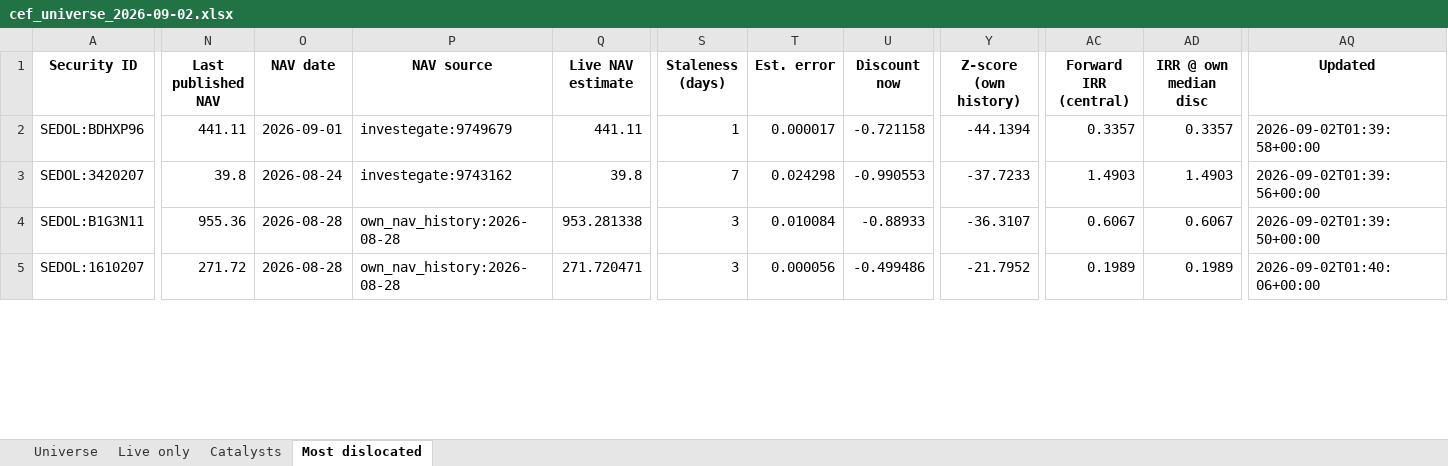
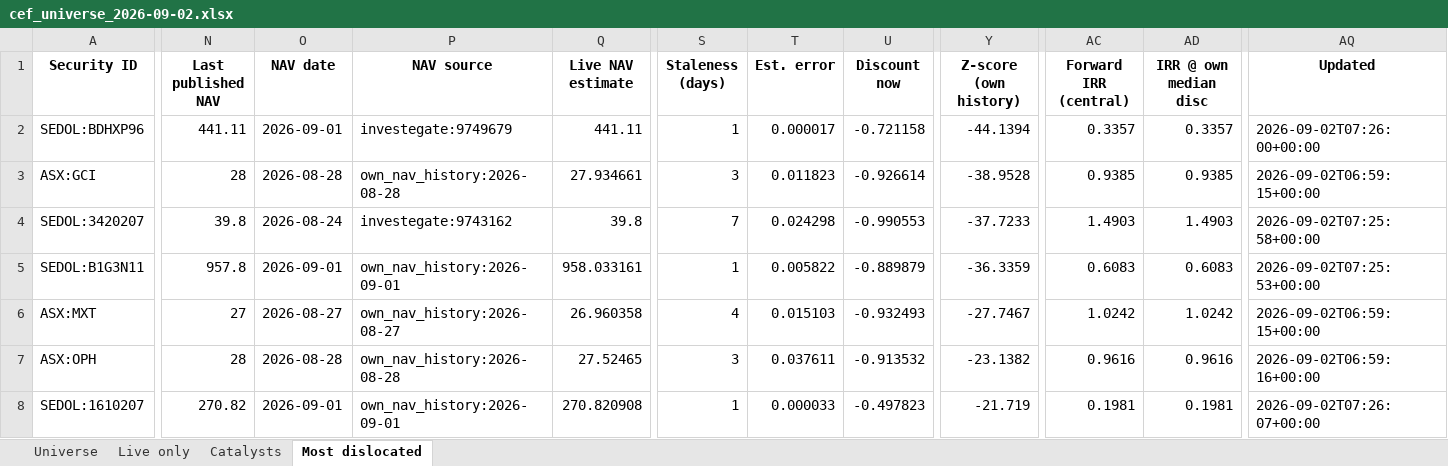
Before and after one commit to hdcapital/cef-research, an Excel workbook: outputs/live/cef_universe_2026-09-02.xlsx, sheet Most dislocated, drawn as a sheet; only a part is shown, gaps mark what is left out; values as stored, in another font and other column widths than the file's, no borders; addresses are those after the commit; rows hold the shown columns only; the diff covers the shown part only; the diff names each change by its address in the sheet, - before the commit and + after, or states it on an @@ line.

```diff
--- a/outputs/live/cef_universe_2026-09-02.xlsx (sheet Most dislocated)
+++ b/outputs/live/cef_universe_2026-09-02.xlsx (sheet Most dislocated)
-AQ2 (Updated): 2026-09-02T01:39:58+00:00
+AQ2 (Updated): 2026-09-02T07:26:00+00:00
+row 3: ASX:GCI | 28 | 2026-08-28 | own_nav_history:2026-08-28 | 27.934661 | 3 | 0.011823 | -0.926614 | -38.9528 | 0.9385 | 0.9385 | 2026-09-02T06:59:15+00:00
-AQ4 (Updated): 2026-09-02T01:39:56+00:00
+AQ4 (Updated): 2026-09-02T07:25:58+00:00
-N5 (Last published NAV): 955.36
+N5 (Last published NAV): 957.8
-O5 (NAV date): 2026-08-28
+O5 (NAV date): 2026-09-01
-P5 (NAV source): own_nav_history:2026-08-28
+P5 (NAV source): own_nav_history:2026-09-01
-Q5 (Live NAV estimate): 953.281338
+Q5 (Live NAV estimate): 958.033161
-S5 (Staleness (days)): 3
+S5 (Staleness (days)): 1
-T5 (Est. error): 0.010084
+T5 (Est. error): 0.005822
-U5 (Discount now): -0.88933
+U5 (Discount now): -0.889879
-Y5 (Z-score (own history)): -36.3107
+Y5 (Z-score (own history)): -36.3359
-AC5 (Forward IRR (central)): 0.6067
+AC5 (Forward IRR (central)): 0.6083
-AD5 (IRR @ own median disc): 0.6067
+AD5 (IRR @ own median disc): 0.6083
-AQ5 (Updated): 2026-09-02T01:39:50+00:00
+AQ5 (Updated): 2026-09-02T07:25:53+00:00
+row 6: ASX:MXT | 27 | 2026-08-27 | own_nav_history:2026-08-27 | 26.960358 | 4 | 0.015103 | -0.932493 | -27.7467 | 1.0242 | 1.0242 | 2026-09-02T06:59:15+00:00
+row 7: ASX:OPH | 28 | 2026-08-28 | own_nav_history:2026-08-28 | 27.52465 | 3 | 0.037611 | -0.913532 | -23.1382 | 0.9616 | 0.9616 | 2026-09-02T06:59:16+00:00
-N8 (Last published NAV): 271.72
+N8 (Last published NAV): 270.82
-O8 (NAV date): 2026-08-28
+O8 (NAV date): 2026-09-01
-P8 (NAV source): own_nav_history:2026-08-28
+P8 (NAV source): own_nav_history:2026-09-01
-Q8 (Live NAV estimate): 271.720471
+Q8 (Live NAV estimate): 270.820908
-S8 (Staleness (days)): 3
+S8 (Staleness (days)): 1
-T8 (Est. error): 0.000056
+T8 (Est. error): 0.000033
-U8 (Discount now): -0.499486
+U8 (Discount now): -0.497823
-Y8 (Z-score (own history)): -21.7952
+Y8 (Z-score (own history)): -21.719
-AC8 (Forward IRR (central)): 0.1989
+AC8 (Forward IRR (central)): 0.1981
-AD8 (IRR @ own median disc): 0.1989
+AD8 (IRR @ own median disc): 0.1981
-AQ8 (Updated): 2026-09-02T01:40:06+00:00
+AQ8 (Updated): 2026-09-02T07:26:07+00:00
```
Also changed, not shown: 11 added rows, 14 removed rows and 143 edited cells elsewhere in this sheet, sheet Live only, sheet Universe, sheet Catalysts, 17 other files.
